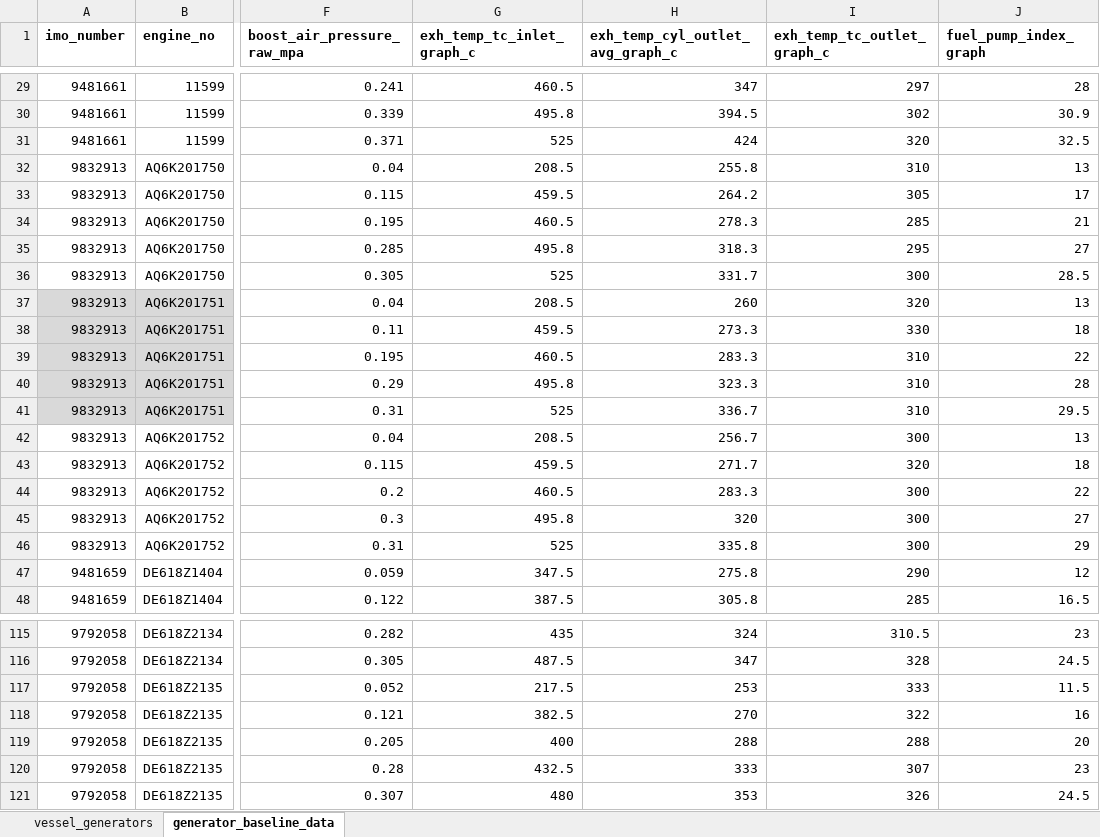
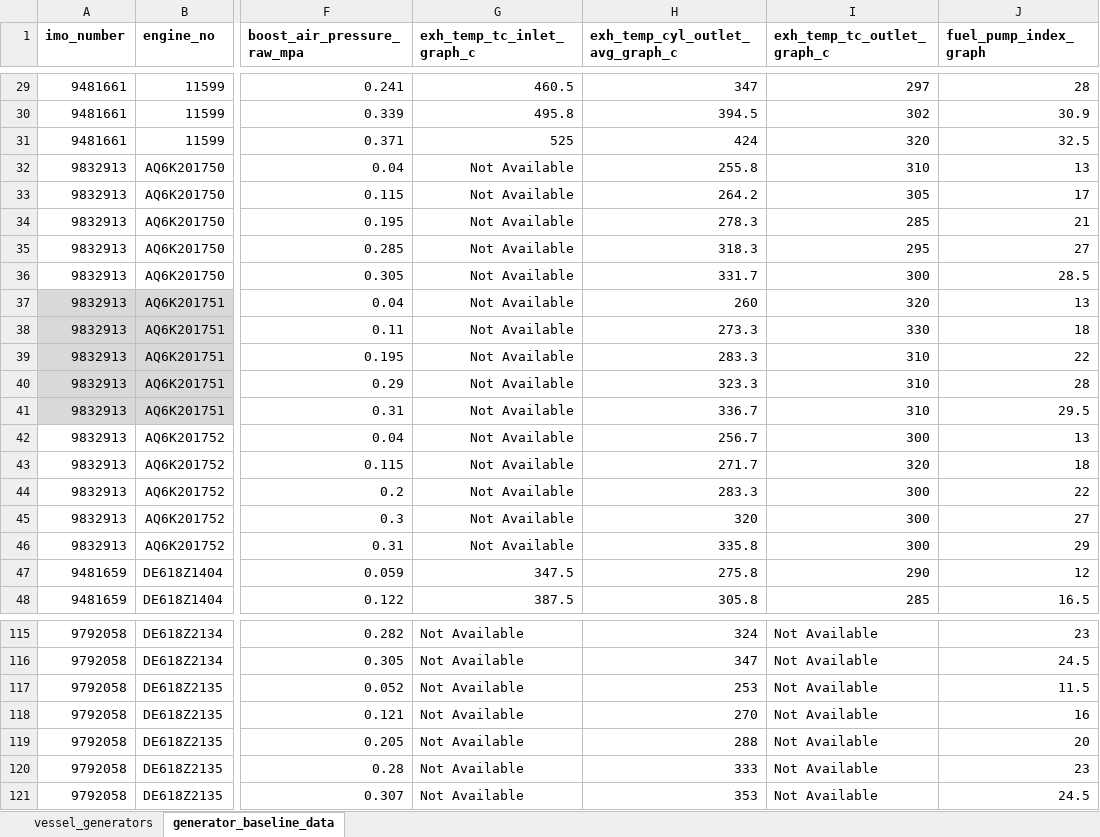
Before and after one commit to Staunch-Software/Workplace, an Excel workbook: Aepms-backend/data/ae_shop_trial.xlsx, sheet generator_baseline_data, drawn as a sheet; only a part is shown, gaps mark what is left out; values as stored, in another font and other column widths than the file's, no borders; table styles not drawn; the diff covers the shown part only; the diff names each change by its address in the sheet, - before the commit and + after, or states it on an @@ line.

```diff
--- a/Aepms-backend/data/ae_shop_trial.xlsx (sheet generator_baseline_data)
+++ b/Aepms-backend/data/ae_shop_trial.xlsx (sheet generator_baseline_data)
-G32 (exh_temp_tc_inlet_graph_c): 208.5
+G32 (exh_temp_tc_inlet_graph_c): Not Available
-G33 (exh_temp_tc_inlet_graph_c): 459.5
+G33 (exh_temp_tc_inlet_graph_c): Not Available
-G34 (exh_temp_tc_inlet_graph_c): 460.5
+G34 (exh_temp_tc_inlet_graph_c): Not Available
-G35 (exh_temp_tc_inlet_graph_c): 495.8
+G35 (exh_temp_tc_inlet_graph_c): Not Available
-G36 (exh_temp_tc_inlet_graph_c): 525
+G36 (exh_temp_tc_inlet_graph_c): Not Available
-G37 (exh_temp_tc_inlet_graph_c): 208.5
+G37 (exh_temp_tc_inlet_graph_c): Not Available
-G38 (exh_temp_tc_inlet_graph_c): 459.5
+G38 (exh_temp_tc_inlet_graph_c): Not Available
-G39 (exh_temp_tc_inlet_graph_c): 460.5
+G39 (exh_temp_tc_inlet_graph_c): Not Available
-G40 (exh_temp_tc_inlet_graph_c): 495.8
+G40 (exh_temp_tc_inlet_graph_c): Not Available
-G41 (exh_temp_tc_inlet_graph_c): 525
+G41 (exh_temp_tc_inlet_graph_c): Not Available
-G42 (exh_temp_tc_inlet_graph_c): 208.5
+G42 (exh_temp_tc_inlet_graph_c): Not Available
-G43 (exh_temp_tc_inlet_graph_c): 459.5
+G43 (exh_temp_tc_inlet_graph_c): Not Available
-G44 (exh_temp_tc_inlet_graph_c): 460.5
+G44 (exh_temp_tc_inlet_graph_c): Not Available
-G45 (exh_temp_tc_inlet_graph_c): 495.8
+G45 (exh_temp_tc_inlet_graph_c): Not Available
-G46 (exh_temp_tc_inlet_graph_c): 525
+G46 (exh_temp_tc_inlet_graph_c): Not Available
-G115 (exh_temp_tc_inlet_graph_c): 435
+G115 (exh_temp_tc_inlet_graph_c): Not Available
-I115 (exh_temp_tc_outlet_graph_c): 310.5
+I115 (exh_temp_tc_outlet_graph_c): Not Available
-G116 (exh_temp_tc_inlet_graph_c): 487.5
+G116 (exh_temp_tc_inlet_graph_c): Not Available
-I116 (exh_temp_tc_outlet_graph_c): 328
+I116 (exh_temp_tc_outlet_graph_c): Not Available
-G117 (exh_temp_tc_inlet_graph_c): 217.5
+G117 (exh_temp_tc_inlet_graph_c): Not Available
-I117 (exh_temp_tc_outlet_graph_c): 333
+I117 (exh_temp_tc_outlet_graph_c): Not Available
-G118 (exh_temp_tc_inlet_graph_c): 382.5
+G118 (exh_temp_tc_inlet_graph_c): Not Available
-I118 (exh_temp_tc_outlet_graph_c): 322
+I118 (exh_temp_tc_outlet_graph_c): Not Available
-G119 (exh_temp_tc_inlet_graph_c): 400
+G119 (exh_temp_tc_inlet_graph_c): Not Available
-I119 (exh_temp_tc_outlet_graph_c): 288
+I119 (exh_temp_tc_outlet_graph_c): Not Available
-G120 (exh_temp_tc_inlet_graph_c): 432.5
+G120 (exh_temp_tc_inlet_graph_c): Not Available
-I120 (exh_temp_tc_outlet_graph_c): 307
+I120 (exh_temp_tc_outlet_graph_c): Not Available
-G121 (exh_temp_tc_inlet_graph_c): 480
+G121 (exh_temp_tc_inlet_graph_c): Not Available
-I121 (exh_temp_tc_outlet_graph_c): 326
+I121 (exh_temp_tc_outlet_graph_c): Not Available
```
Also changed, not shown: 31 edited cells elsewhere in this sheet, Aepms-backend/data/Fleet_Luboil_Config.xlsx.
